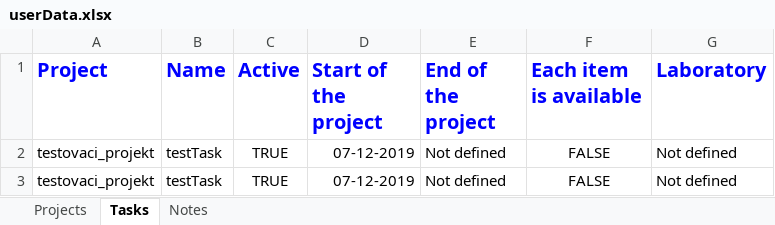
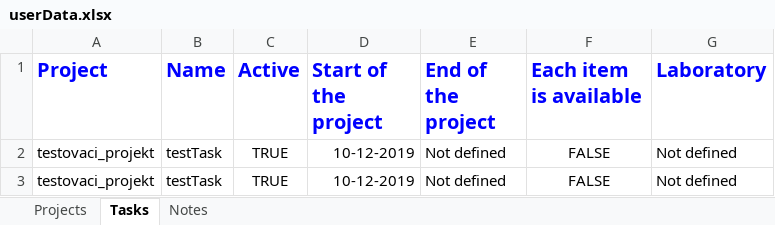
Before and after one commit to olivervahovsky/LabBook, an Excel workbook: LabBook/userData.xlsx, sheet Tasks, drawn as a sheet; values as stored, in another font and other column widths than the file's, no borders; the diff names each change by its address in the sheet, - before the commit and + after, or states it on an @@ line.

```diff
--- a/LabBook/userData.xlsx (sheet Tasks)
+++ b/LabBook/userData.xlsx (sheet Tasks)
-D2:D3 (Start of the project): 07-12-2019
+D2:D3 (Start of the project): 10-12-2019
```
Also changed, not shown: sheet Notes, sheet Projects, 16 other files.
